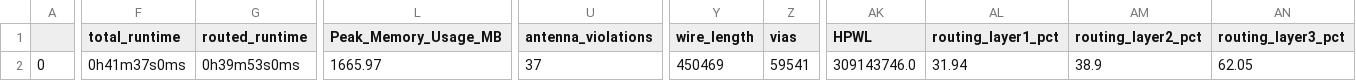
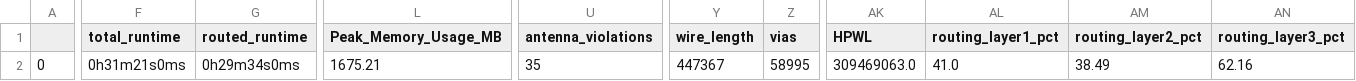
Before and after one commit to efabless/caravel, a CSV file: signoff/housekeeping/final_summary_report.csv, drawn as a sheet; only a part is shown, gaps mark what is left out; the diff covers the shown part only; the diff names each change by its address in the sheet, - before the commit and + after, or states it on an @@ line.

Commit message:
[DATA] Update housekeeping views

```diff
--- a/signoff/housekeeping/final_summary_report.csv
+++ b/signoff/housekeeping/final_summary_report.csv
-F2 (total_runtime): 0h41m37s0ms
+F2 (total_runtime): 0h31m21s0ms
-G2 (routed_runtime): 0h39m53s0ms
+G2 (routed_runtime): 0h29m34s0ms
-L2 (Peak_Memory_Usage_MB): 1665.97
+L2 (Peak_Memory_Usage_MB): 1675.21
-U2 (antenna_violations): 37
+U2 (antenna_violations): 35
-Y2 (wire_length): 450469
+Y2 (wire_length): 447367
-Z2 (vias): 59541
+Z2 (vias): 58995
-AK2 (HPWL): 309143746.0
+AK2 (HPWL): 309469063.0
-AL2 (routing_layer1_pct): 31.94
+AL2 (routing_layer1_pct): 41.0
-AM2 (routing_layer2_pct): 38.9
+AM2 (routing_layer2_pct): 38.49
-AN2 (routing_layer3_pct): 62.05
+AN2 (routing_layer3_pct): 62.16
```
Also changed, not shown: 7 edited cells elsewhere in this file, 36 other files.
